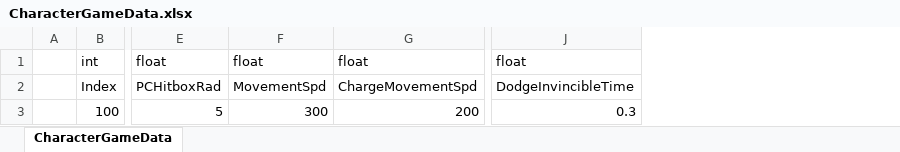
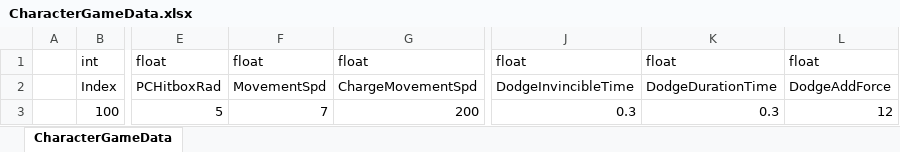
Before and after one commit to Cuty444/QT_Proto, an Excel workbook: _GameData/CharacterGameData.xlsx, sheet CharacterGameData, drawn as a sheet; only a part is shown, gaps mark what is left out; values as stored, in another font and other column widths than the file's, no borders; table styles not drawn; the diff names each change by its address in the sheet, - before the commit and + after, or states it on an @@ line.

Commit message:
Player 회피 추가, PlayerDodgeDurationTime 시트 데이터 추가, PlayerDodgeAddForce 시트데이터 추가, Player Bat Angle 기준 축 변경, (Player,Enemy,Ball)예전 코드 삭제

```diff
--- a/_GameData/CharacterGameData.xlsx (sheet CharacterGameData)
+++ b/_GameData/CharacterGameData.xlsx (sheet CharacterGameData)
+column K, rows 1-3: float | DodgeDurationTime | 0.3
+column L, rows 1-3: float | DodgeAddForce | 12
-F3: 300
+F3: 7
```
Also changed, not shown: 47 other files.
